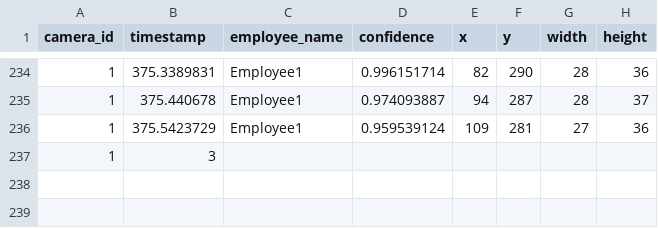
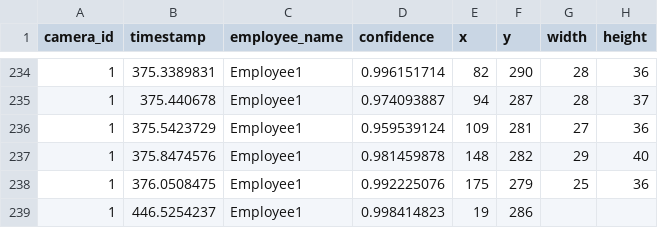
Before and after one commit to cinderellab/Vision-Based-Attendance-Tracker, a CSV file: Attendance_Logic_Module/test1.csv, drawn as a sheet; only a part is shown, gaps mark what is left out.

```diff
--- a/Attendance_Logic_Module/test1.csv
+++ b/Attendance_Logic_Module/test1.csv
@@ -236,2 +236,4 @@ camera_id,timestamp,employee_name,confidence,x,y,width,height
 1,375.5423729,Employee1,0.959539124,109,281,27,36
-1,3
+1,375.8474576,Employee1,0.981459878,148,282,29,40
+1,376.0508475,Employee1,0.992225076,175,279,25,36
+1,446.5254237,Employee1,0.998414823,19,286
```
